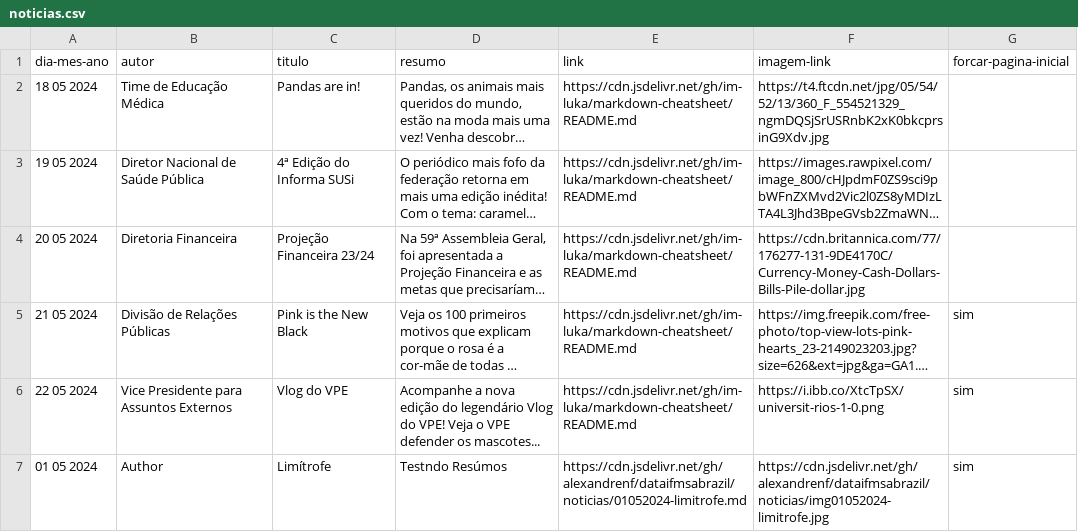
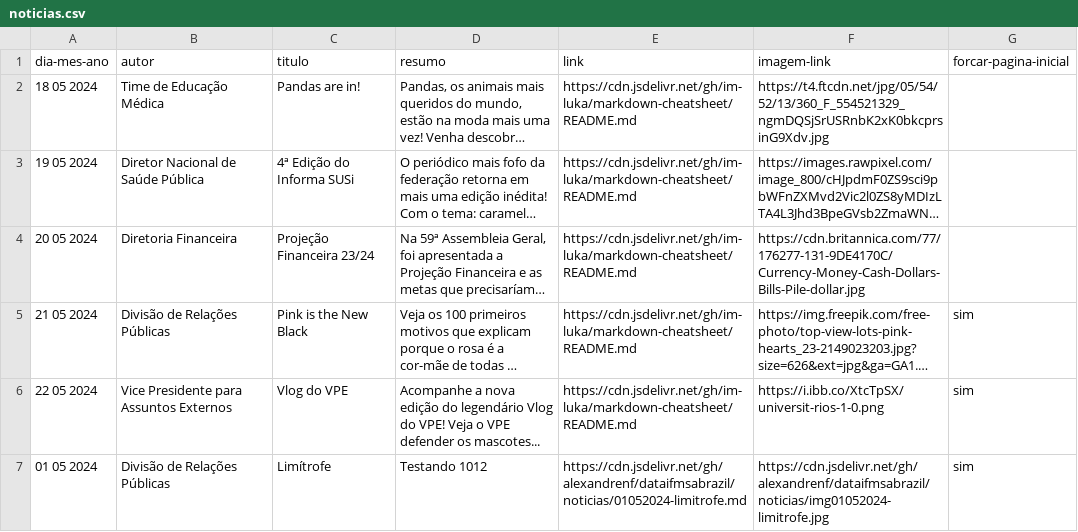
Before and after one commit to alexandrenf/dataifmsabrazil, a CSV file: noticias.csv, drawn as a sheet; long unchanged cells end in ….

Commit message:
Update CSV for Limítrofe

```diff
--- a/noticias.csv
+++ b/noticias.csv
@@ -6,2 +6,2 @@ dia-mes-ano,autor,titulo,resumo,link,imagem-link,forcar-pagina-inicial
 22 05 2024,Vice Presidente para Assuntos Externos,Vlog do VPE,Acompanhe a nova edição do legendário Vlog do VPE! Veja o VPE defender os mascotes...,https://cdn.jsdelivr.net/gh/im-luka/markdown-cheatsheet/README.md,https://i.ibb.co/XtcTpSX/universit-rios-1-0.png,sim
-01 05 2024,Author,Limítrofe,Testndo Resúmos,https://cdn.jsdelivr.net/gh/alexandrenf/dataifmsabrazil/noticias/01052024-limitrofe.md,https://cdn.jsdelivr.net/gh/alexandrenf/dataifmsabrazil/noticias/img01052024-limitrofe.jpg,sim
+01 05 2024,Divisão de Relações Públicas,Limítrofe,Testando 1012,https://cdn.jsdelivr.net/gh/alexandrenf/dataifmsabrazil/noticias/01052024-limitrofe.md,https://cdn.jsdelivr.net/gh/alexandrenf/dataifmsabrazil/noticias/img01052024-limitrofe.jpg,sim
```
